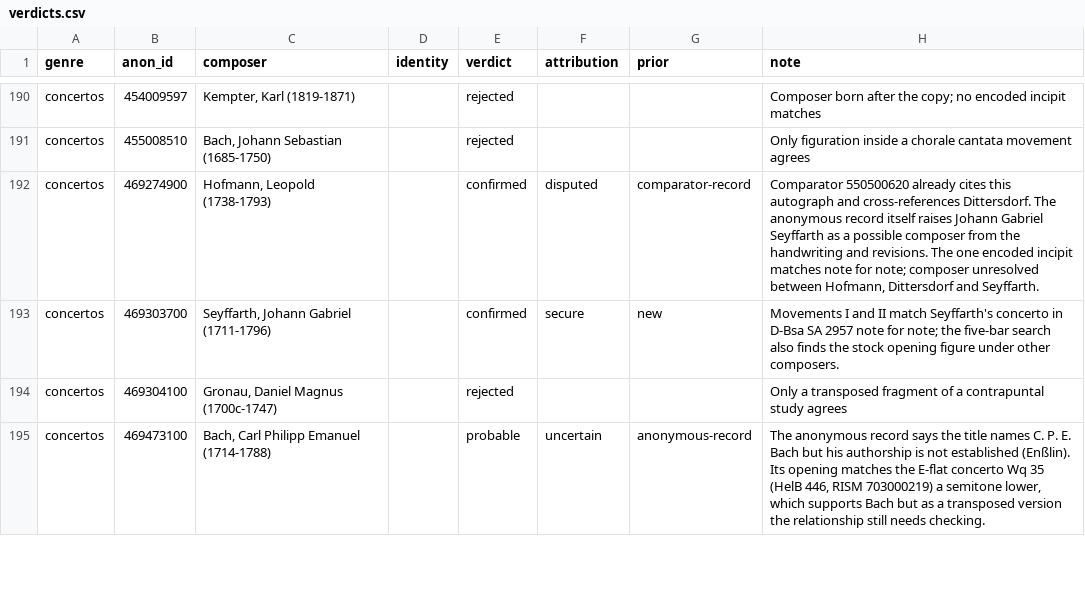
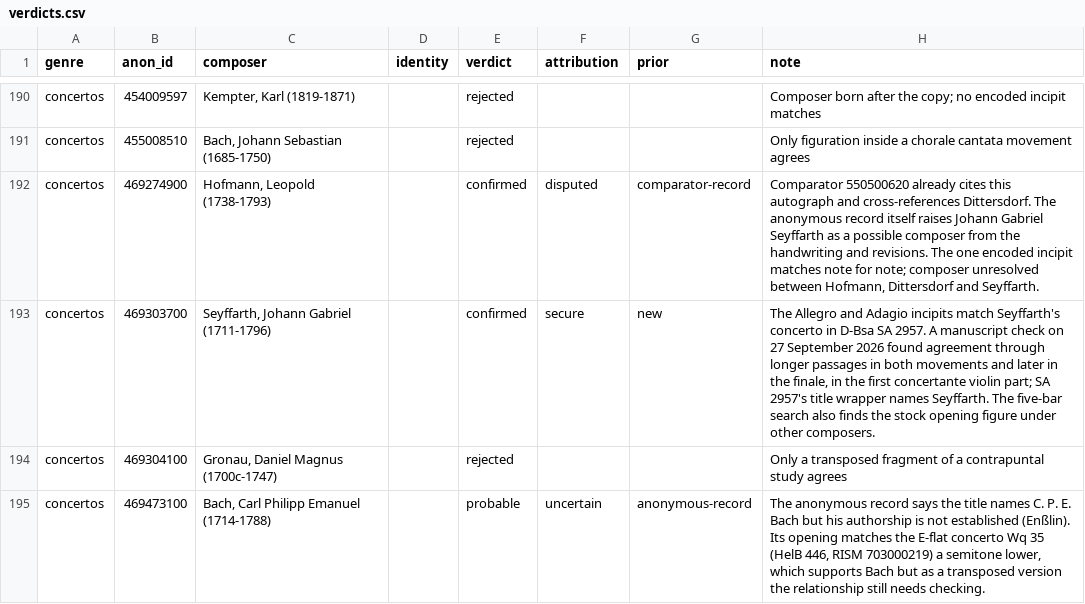
Before and after one commit to aaymeloglu/rism-attributions, a CSV file: data/verdicts.csv, drawn as a sheet; only a part is shown, gaps mark what is left out.

Commit message:
Recognize local concordances and check selected manuscripts (#6)
RISM notes already connect four anonymous-source pairs using local
shelfmarks without repeating the library siglum. Recognize those
explicit same-library references, guard against partial
shelfmark/source-ID matches, and regenerate the concordance data and
site.

The corrected total is 24 of 28 pairs already documented, with four
lacking an explicit concordance in the checked records. The previous
README total was stale even before these four corrections. The 108
distinct new confirmed secure composer matches are unchanged. Clarify
the remaining I-240 former-shelfmark relationship without automatically
treating it as a concordance.

Include a bounded manuscript/catalogue check of Seyffarth, Benda, and
Rosetti. Longer passages in both Seyffarth manuscripts support the
identification across all three movements. Benda and Rosetti received
partial checks, with unavailable anonymous images and thematic-catalogue
source lists documented in the report. These checks do not establish
scholarly novelty.

Validation: all 23 tests pass, including actual RISM-note fixtures,
false-positive boundary cases, README count consistency, and a fresh
site build. Whitespace checks pass with the repository's existing CSV
line endings.

```diff
--- a/data/verdicts.csv
+++ b/data/verdicts.csv
@@ -192,3 +192,3 @@ concertos,455008510,"Bach, Johann Sebastian (1685-1750)",,rejected,,,Only figura
 concertos,469274900,"Hofmann, Leopold (1738-1793)",,confirmed,disputed,comparator-record,"Comparator 550500620 already cites this autograph and cross-references Dittersdorf. The anonymous record itself raises Johann Gabriel Seyffarth as a possible composer from the handwriting and revisions. The one encoded incipit matches note for note; composer unresolved between Hofmann, Dittersdorf and Seyffarth."
-concertos,469303700,"Seyffarth, Johann Gabriel (1711-1796)",,confirmed,secure,new,Movements I and II match Seyffarth's concerto in D-Bsa SA 2957 note for note; the five-bar search also finds the stock opening figure under other composers.
+concertos,469303700,"Seyffarth, Johann Gabriel (1711-1796)",,confirmed,secure,new,"The Allegro and Adagio incipits match Seyffarth's concerto in D-Bsa SA 2957. A manuscript check on 27 September 2026 found agreement through longer passages in both movements and later in the finale, in the first concertante violin part; SA 2957's title wrapper names Seyffarth. The five-bar search also finds the stock opening figure under other composers."
 concertos,469304100,"Gronau, Daniel Magnus (1700c-1747)",,rejected,,,Only a transposed fragment of a contrapuntal study agrees
```
Also changed, not shown: data/concordance_verdicts.csv, 12 other files.
